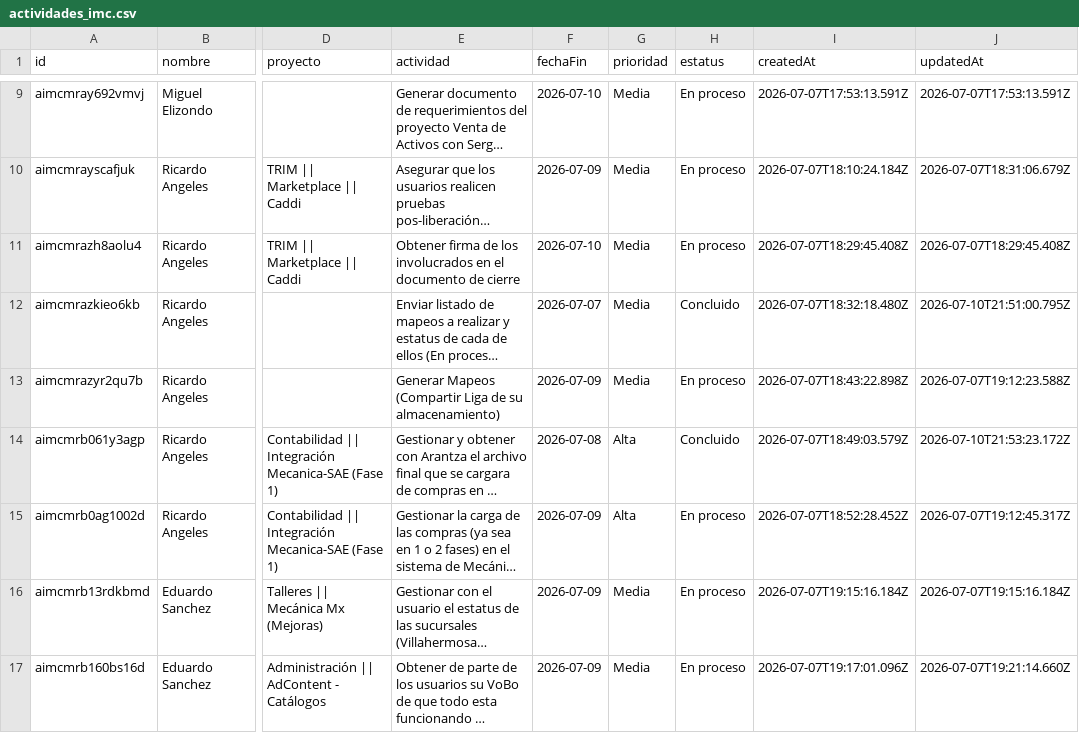
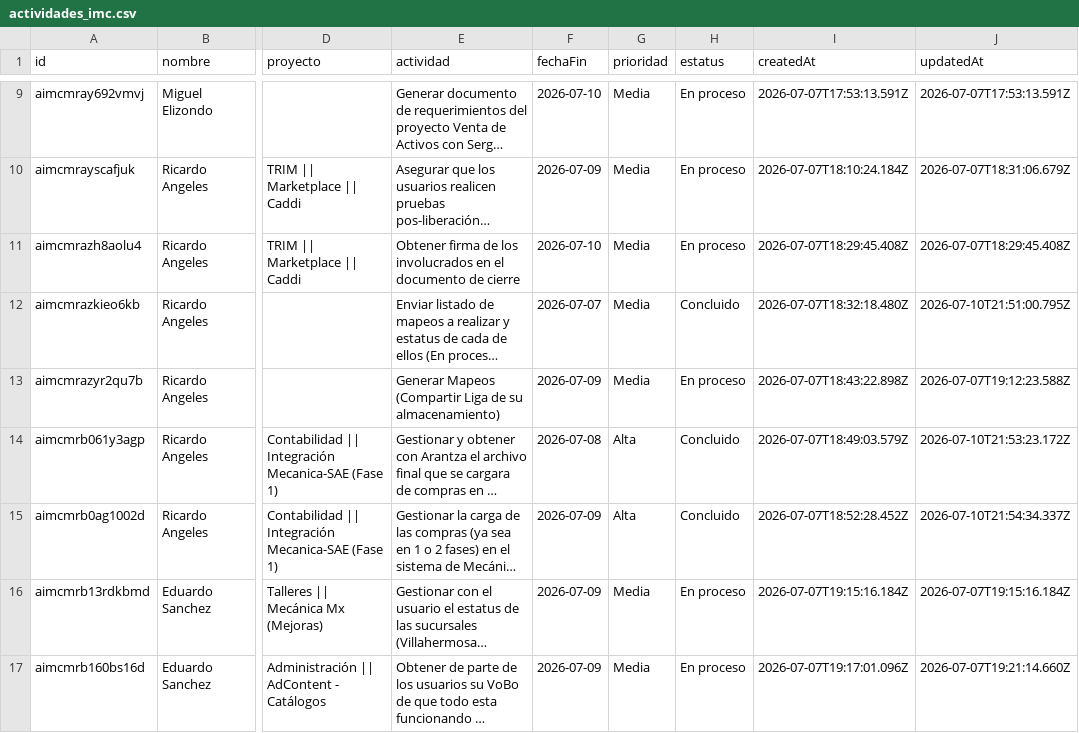
Before and after one commit to DTI-Dashboard/Proyectos, a CSV file: actividades_imc.csv, drawn as a sheet; only a part is shown, gaps mark what is left out; long unchanged cells end in …; the diff names each change by its address in the sheet, - before the commit and + after, or states it on an @@ line.

Commit message:
backup: actividades_imc.csv actualizado desde dashboard

```diff
--- a/actividades_imc.csv
+++ b/actividades_imc.csv
-H15 (estatus): En proceso
+H15 (estatus): Concluido
-J15 (updatedAt): 2026-07-07T19:12:45.317Z
+J15 (updatedAt): 2026-07-10T21:54:34.337Z
```
